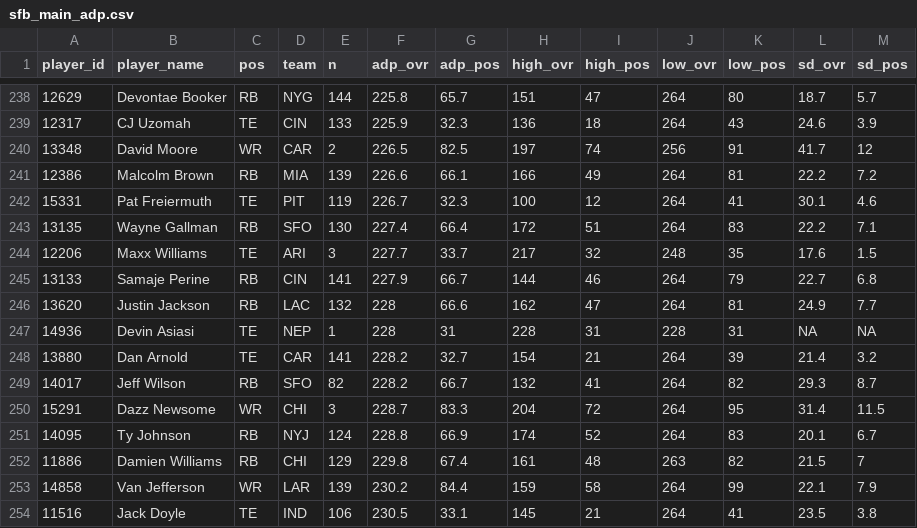
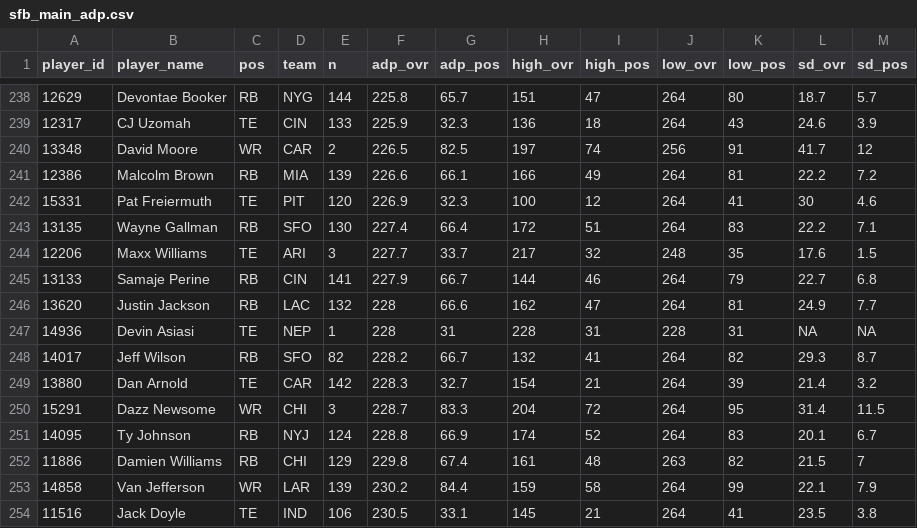
Before and after one commit to dynastyprocess/data-mfl_public, a CSV file: sfb_main_adp.csv, drawn as a sheet; only a part is shown, gaps mark what is left out.

```diff
--- a/sfb_main_adp.csv
+++ b/sfb_main_adp.csv
@@ -241,3 +241,3 @@
 "12386","Malcolm Brown","RB","MIA",139,226.6,66.1,166,49,264,81,22.2,7.2
-"15331","Pat Freiermuth","TE","PIT",119,226.7,32.3,100,12,264,41,30.1,4.6
+"15331","Pat Freiermuth","TE","PIT",120,226.9,32.3,100,12,264,41,30,4.6
 "13135","Wayne Gallman","RB","SFO",130,227.4,66.4,172,51,264,83,22.2,7.1
@@ -247,4 +247,4 @@
 "14936","Devin Asiasi","TE","NEP",1,228,31,228,31,228,31,NA,NA
-"13880","Dan Arnold","TE","CAR",141,228.2,32.7,154,21,264,39,21.4,3.2
 "14017","Jeff Wilson","RB","SFO",82,228.2,66.7,132,41,264,82,29.3,8.7
+"13880","Dan Arnold","TE","CAR",142,228.3,32.7,154,21,264,39,21.4,3.2
 "15291","Dazz Newsome","WR","CHI",3,228.7,83.3,204,72,264,95,31.4,11.5
```
Also changed, not shown: sfb_satellite_adp.csv.
